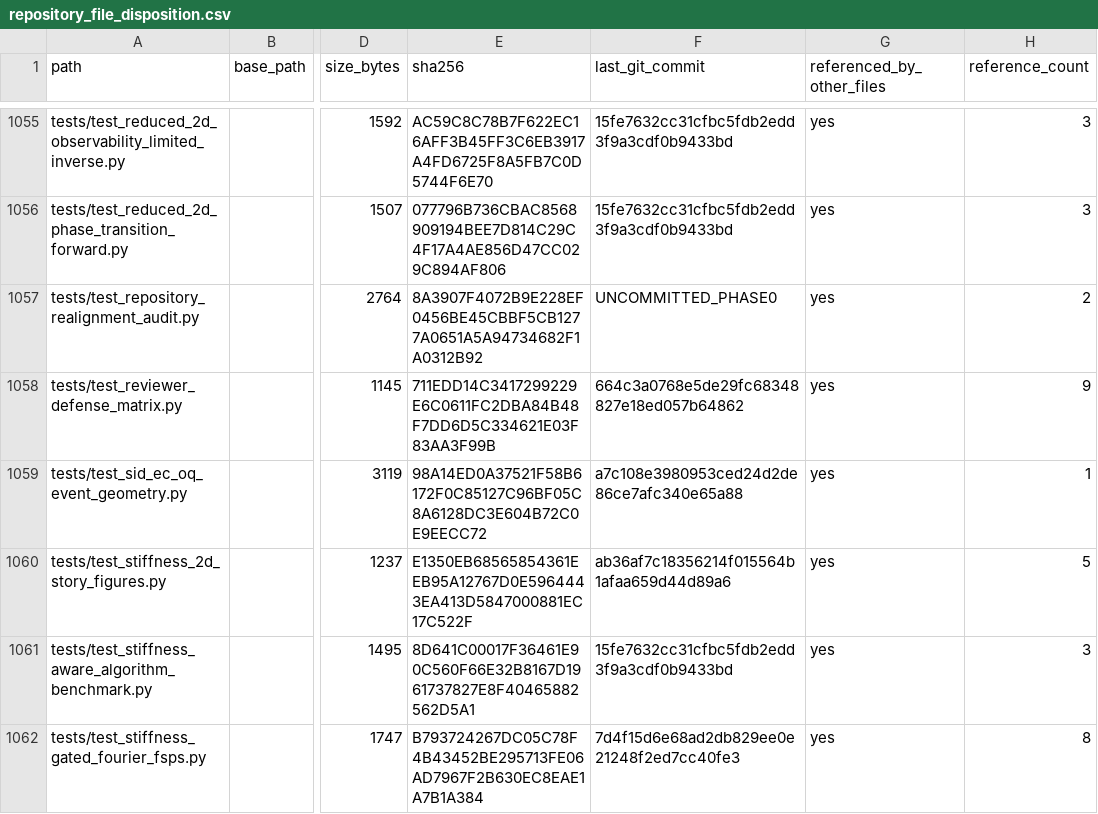
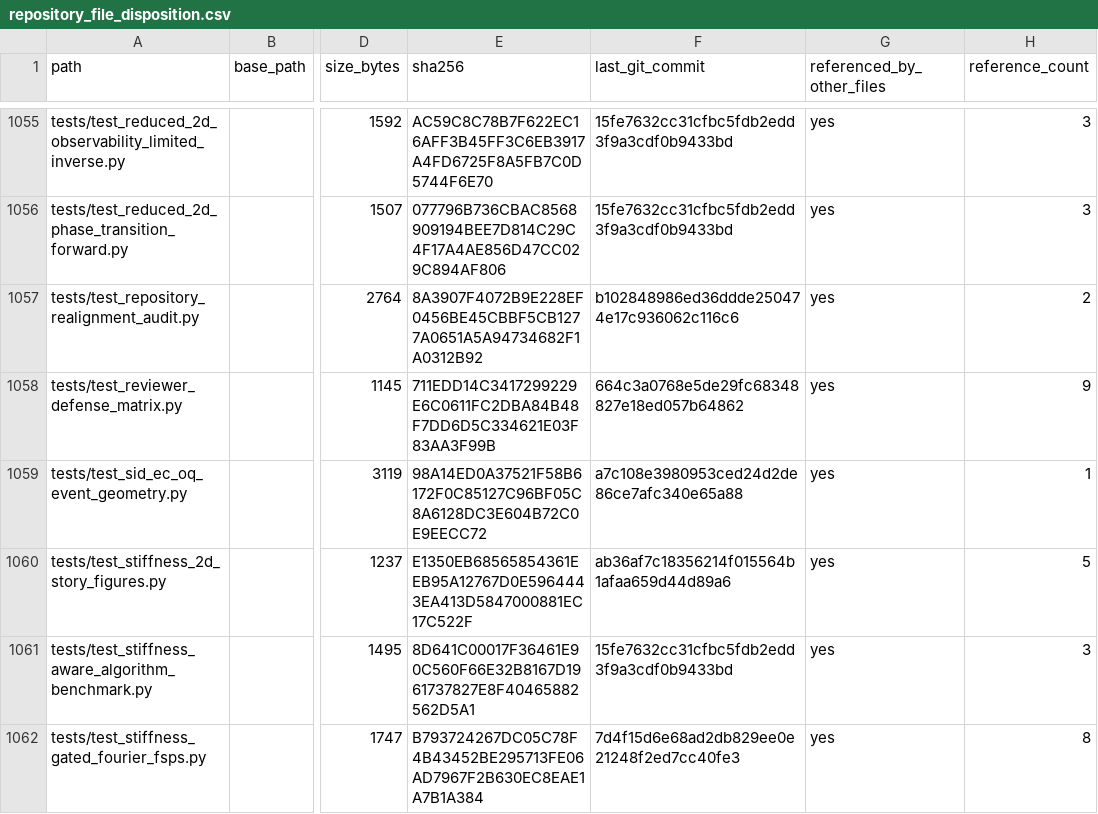
Before and after one commit to ghy001122/PINN, a CSV file: outputs/tables/repository_file_disposition.csv, drawn as a sheet; only a part is shown, gaps mark what is left out; the diff covers the shown part only; the diff names each change by its address in the sheet, - before the commit and + after, or states it on an @@ line.

Commit message:
Record Phase 0 cloud validation and fix public CI scope

```diff
--- a/outputs/tables/repository_file_disposition.csv
+++ b/outputs/tables/repository_file_disposition.csv
-F1057 (last_git_commit): UNCOMMITTED_PHASE0
+F1057 (last_git_commit): b102848986ed36ddde250474e17c936062c116c6
```
Also changed, not shown: 52 edited cells elsewhere in this file, 3 other files.
